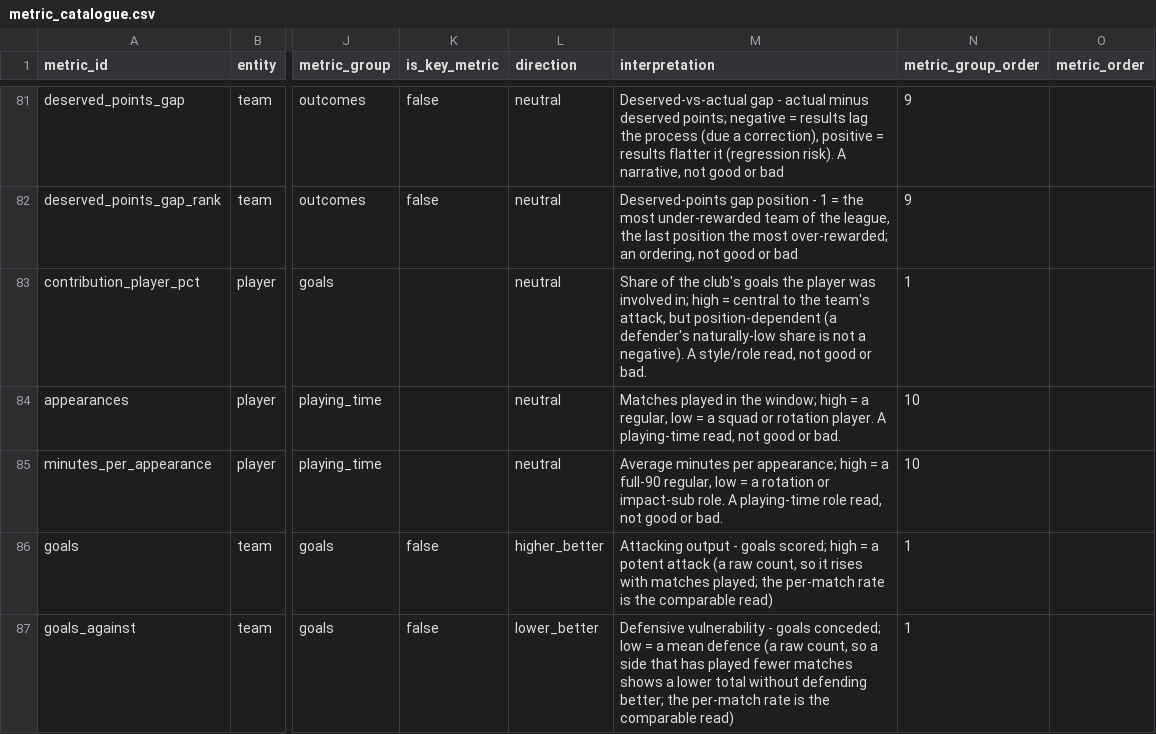
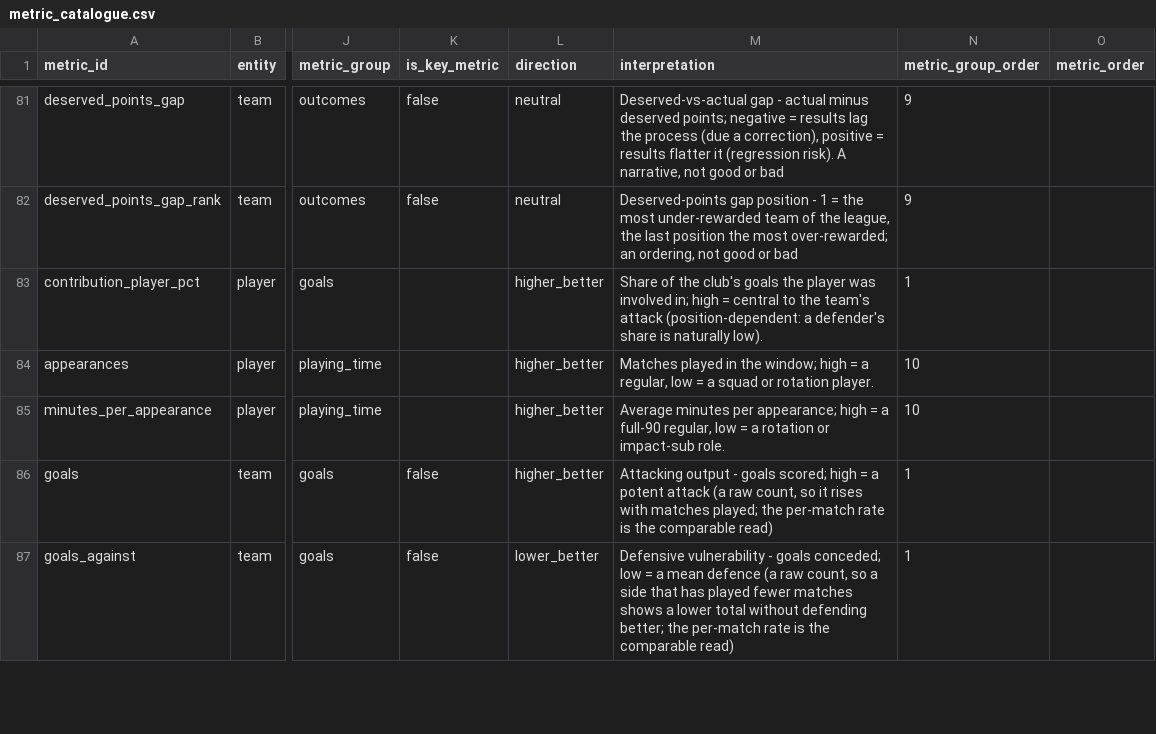
Before and after one commit to ramialfahham/football-data-pipeline, a CSV file: dbt_project/seeds/metric_catalogue.csv, drawn as a sheet; only a part is shown, gaps mark what is left out; the diff names each change by its address in the sheet, - before the commit and + after, or states it on an @@ line.

```diff
--- a/dbt_project/seeds/metric_catalogue.csv
+++ b/dbt_project/seeds/metric_catalogue.csv
-L83:L85 (direction): neutral
+L83:L85 (direction): higher_better
-M83 (interpretation): …the team's attack, but position-dependent (a defender's naturally-low share is not a negative). A style/role read, not good or bad.
+M83 (interpretation): …the team's attack (position-dependent: a defender's share is naturally low).
-M84 (interpretation): …rotation player. A playing-time read, not good or bad.
+M84 (interpretation): …rotation player.
-M85 (interpretation): …impact-sub role. A playing-time role read, not good or bad.
+M85 (interpretation): …impact-sub role.
```
Also changed, not shown: 6 other files.
